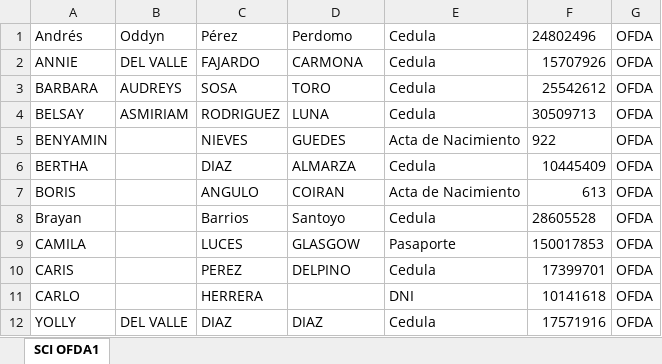
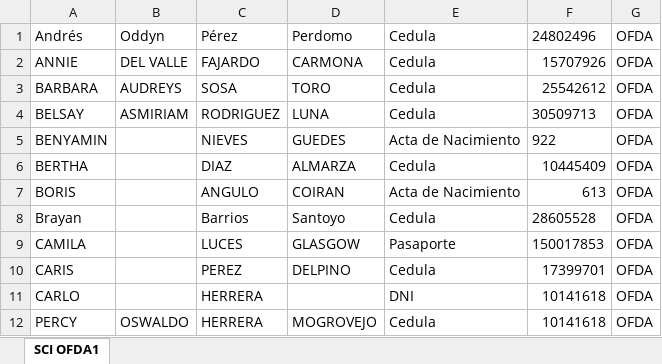
Before and after one commit to Ariano76/SCI, an Excel workbook: uploads/02 BHA-BPRM_Base Historica_upload_12_casos.xlsx, sheet SCI OFDA1, drawn as a sheet; values as stored, in another font and other column widths than the file's, no borders; removed rows and columns are numbered as before the commit, all else as after; the diff names each change by its address in the sheet, - before the commit and + after, or states it on an @@ line.

```diff
--- a/uploads/02 BHA-BPRM_Base Historica_upload_12_casos.xlsx (sheet SCI OFDA1)
+++ b/uploads/02 BHA-BPRM_Base Historica_upload_12_casos.xlsx (sheet SCI OFDA1)
-row 12: YOLLY | DEL VALLE | DIAZ | DIAZ | Cedula | 17571916 | OFDA
+row 12: PERCY | OSWALDO | HERRERA | MOGROVEJO | Cedula | 10141618 | OFDA
```
Also changed, not shown: 14 other files.
